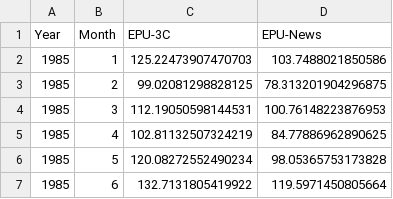
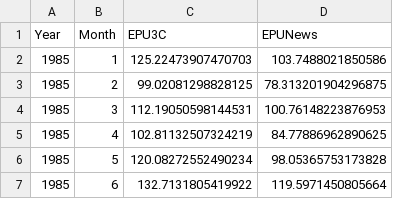
Before and after one commit to jpadilse/Undergraduate_Thesis, a CSV file: index/Data/Input/EPU.csv (was Data/Input/EPU.csv), drawn as a sheet; only a part is shown.

```diff
--- a/Data/Input/EPU.csv
+++ b/index/Data/Input/EPU.csv
@@ -1,2 +1,2 @@
-Year,Month,EPU-3C,EPU-News
+Year,Month,EPU3C,EPUNews
 1985,1,125.22473907470703,103.7488021850586
```
Also changed, not shown: 33 other files.
